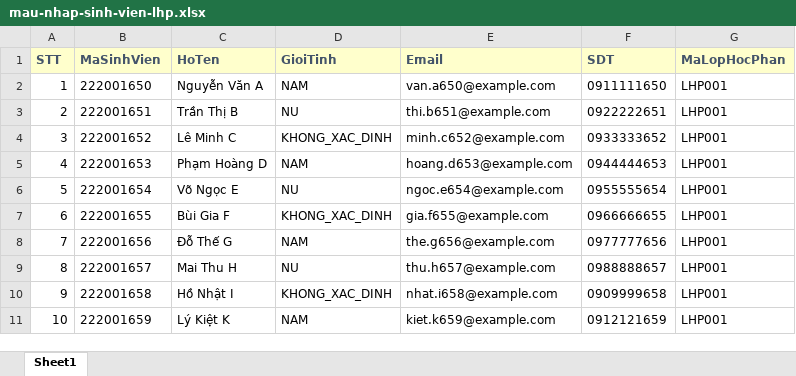
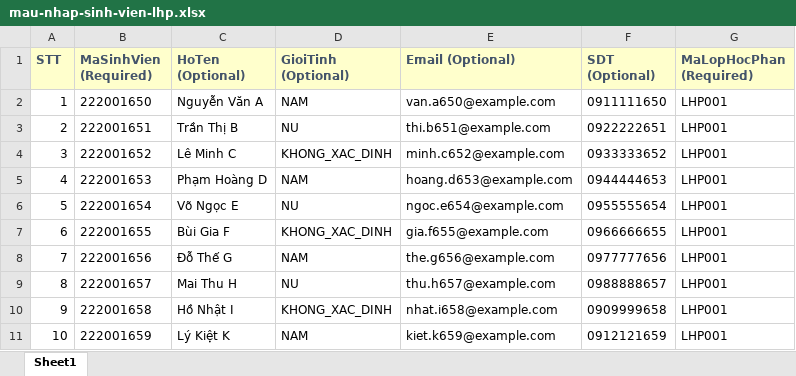
Before and after one commit to khthoi/quanlysinhvien-ketquahoctap_frontend, an Excel workbook: public/templates/mau-nhap-sinh-vien-lhp.xlsx, sheet Sheet1, drawn as a sheet; values as stored, in another font and other column widths than the file's, no borders; the diff names each change by its address in the sheet, - before the commit and + after, or states it on an @@ line.

```diff
--- a/public/templates/mau-nhap-sinh-vien-lhp.xlsx (sheet Sheet1)
+++ b/public/templates/mau-nhap-sinh-vien-lhp.xlsx (sheet Sheet1)
-B1: MaSinhVien
+B1: MaSinhVien (Required)
-C1: HoTen
+C1: HoTen (Optional)
-D1: GioiTinh
+D1: GioiTinh (Optional)
-E1: Email
+E1: Email (Optional)
-F1: SDT
+F1: SDT (Optional)
-G1: MaLopHocPhan
+G1: MaLopHocPhan (Required)
```
Also changed, not shown: public/templates/mau-nhap-giang-vien.xlsx, public/templates/mau-nhap-lop.xlsx, 17 other files.
